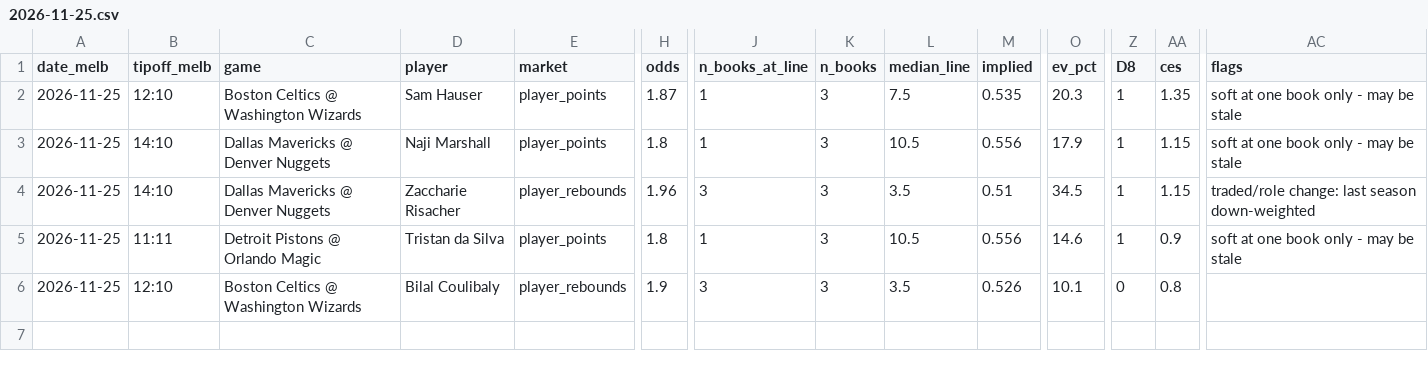
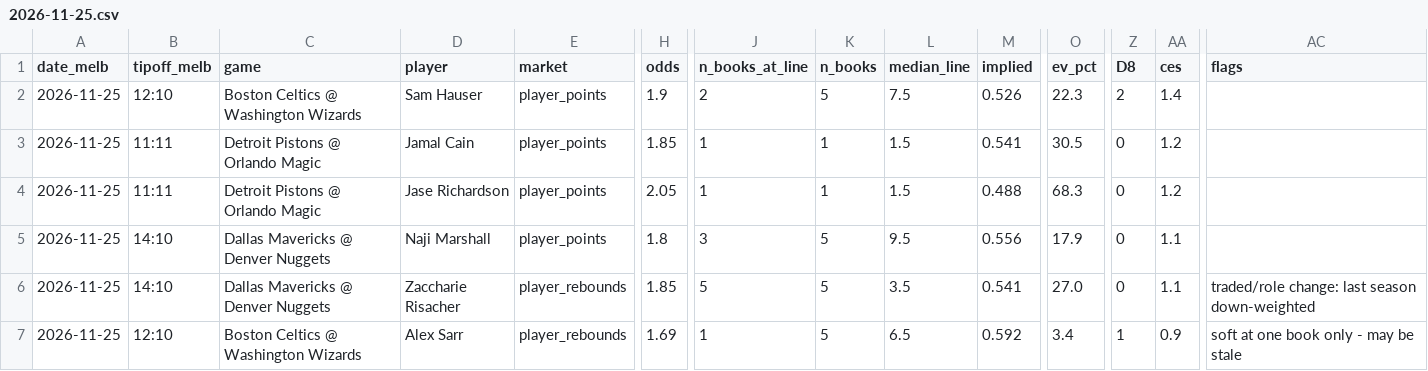
Before and after one commit to darcyedmiston/nba-odds, a CSV file: model/paper_selections/2026-11-25.csv, drawn as a sheet; only a part is shown, gaps mark what is left out; removed rows and columns are numbered as before the commit, all else as after; rows hold the shown columns only; the diff covers the shown part only; the diff names each change by its address in the sheet, - before the commit and + after, or states it on an @@ line.

```diff
--- a/model/paper_selections/2026-11-25.csv
+++ b/model/paper_selections/2026-11-25.csv
-H2 (odds): 1.87
+H2 (odds): 1.9
-J2 (n_books_at_line): 1
+J2 (n_books_at_line): 2
-K2 (n_books): 3
+K2 (n_books): 5
-M2 (implied): 0.535
+M2 (implied): 0.526
-O2 (ev_pct): 20.3
+O2 (ev_pct): 22.3
-Z2 (D8): 1
+Z2 (D8): 2
-AA2 (ces): 1.35
+AA2 (ces): 1.4
-AC2 (flags): soft at one book only - may be stale
+AC2 (flags): (empty)
+row 3: 2026-11-25 | 11:11 | Detroit Pistons @ Orlando Magic | Jamal Cain | player_points | 1.85 | 1 | 1 | 1.5 | 0.541 | 30.5 | 0 | 1.2
+row 4: 2026-11-25 | 11:11 | Detroit Pistons @ Orlando Magic | Jase Richardson | player_points | 2.05 | 1 | 1 | 1.5 | 0.488 | 68.3 | 0 | 1.2
-J5 (n_books_at_line): 1
+J5 (n_books_at_line): 3
-K5:K7 (n_books): 3
+K5:K7 (n_books): 5
-L5 (median_line): 10.5
+L5 (median_line): 9.5
-Z5:Z6 (D8): 1
+Z5:Z6 (D8): 0
-AA5:AA6 (ces): 1.15
+AA5:AA6 (ces): 1.1
-AC5 (flags): soft at one book only - may be stale
+AC5 (flags): (empty)
-H6 (odds): 1.96
+H6 (odds): 1.85
-J6 (n_books_at_line): 3
+J6 (n_books_at_line): 5
-M6 (implied): 0.51
+M6 (implied): 0.541
-O6 (ev_pct): 34.5
+O6 (ev_pct): 27.0
-B7 (tipoff_melb): 11:11
+B7 (tipoff_melb): 12:10
-C7 (game): Detroit Pistons @ Orlando Magic
+C7 (game): Boston Celtics @ Washington Wizards
-D7 (player): Tristan da Silva
+D7 (player): Alex Sarr
-E7 (market): player_points
+E7 (market): player_rebounds
-H7 (odds): 1.8
+H7 (odds): 1.69
-L7 (median_line): 10.5
+L7 (median_line): 6.5
-M7 (implied): 0.556
+M7 (implied): 0.592
-O7 (ev_pct): 14.6
+O7 (ev_pct): 3.4
-row 6: 2026-11-25 | 12:10 | Boston Celtics @ Washington Wizards | Bilal Coulibaly | player_rebounds | 1.9 | 3 | 3 | 3.5 | 0.526 | 10.1 | 0 | 0.8
```
Also changed, not shown: 9 edited cells elsewhere in this file, data/injuries/latest.csv, model/picks_log.csv, 10 other files.
